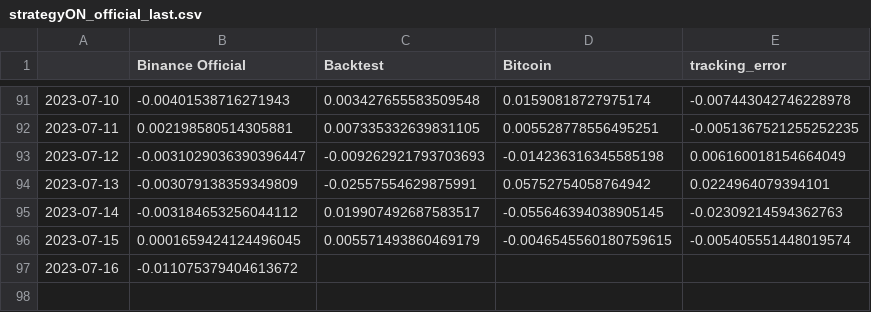
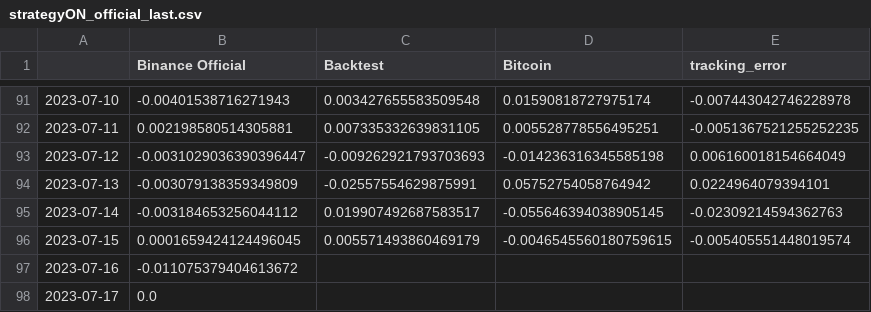
Before and after one commit to sebast759/tame_output, a CSV file: ON/bt/strategyON_official_last.csv, drawn as a sheet; only a part is shown, gaps mark what is left out; the diff names each change by its address in the sheet, - before the commit and + after, or states it on an @@ line.

Commit message:
Committing strategyON_official_last.csv

```diff
--- a/ON/bt/strategyON_official_last.csv
+++ b/ON/bt/strategyON_official_last.csv
+row 98: 2023-07-17 | 0.0
```
